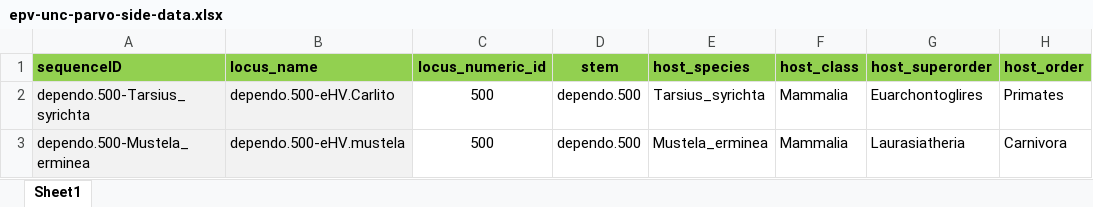
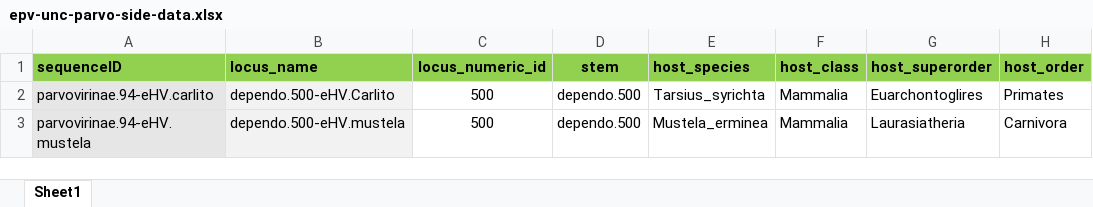
Before and after one commit to giffordlabcvr/Parvovirus-GLUE, an Excel workbook: tabular/eve/parvovirinae/epv-unc-parvo-side-data.xlsx, sheet Sheet1, drawn as a sheet; only a part is shown; values as stored, in another font and other column widths than the file's, no borders; the diff names each change by its address in the sheet, - before the commit and + after, or states it on an @@ line.

Commit message:
Refactoring (unclassified parvos)

```diff
--- a/tabular/eve/parvovirinae/epv-unc-parvo-side-data.xlsx (sheet Sheet1)
+++ b/tabular/eve/parvovirinae/epv-unc-parvo-side-data.xlsx (sheet Sheet1)
-A2 (sequenceID): dependo.500-Tarsius_syrichta
+A2 (sequenceID): parvovirinae.94-eHV.carlito
-A3 (sequenceID): dependo.500-Mustela_erminea
+A3 (sequenceID): parvovirinae.94-eHV.mustela
```
Also changed, not shown: tabular/eve/parvovirinae/epv-unc-parvo-refseqs-side-data.xlsx, 23 other files.
